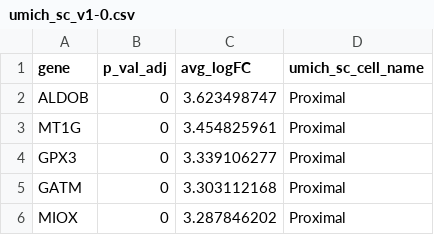
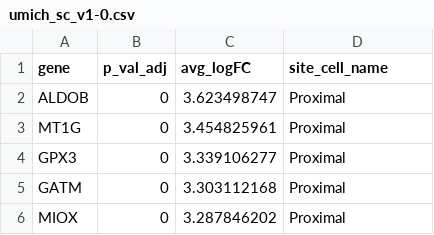
Before and after one commit to KPMP/microscopium-worker, a CSV file: public/data/umich_sc_v1-0.csv, drawn as a sheet; only a part is shown.

```diff
--- a/public/data/umich_sc_v1-0.csv
+++ b/public/data/umich_sc_v1-0.csv
@@ -1,2 +1,2 @@
-gene,p_val_adj,avg_logFC,umich_sc_cell_name
+gene,p_val_adj,avg_logFC,site_cell_name
 ALDOB,0,3.623498747,Proximal
```
Also changed, not shown: public/data/ucsd_sn_v1-0.csv, public/data/ucsf_sc_v1-0.csv, 2 other files.
